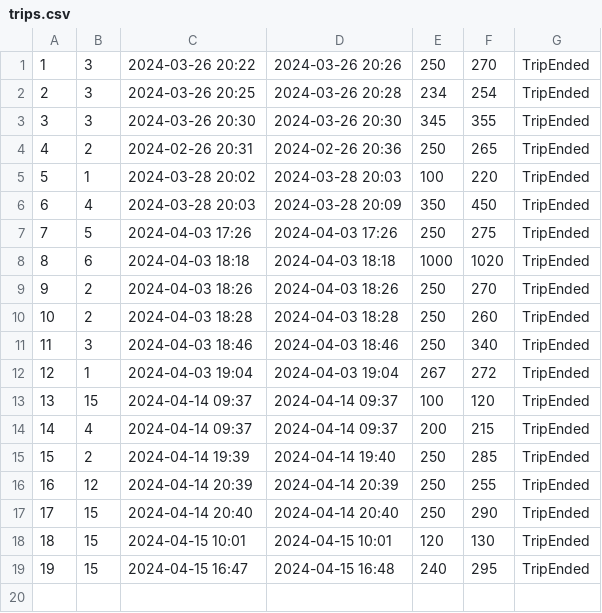
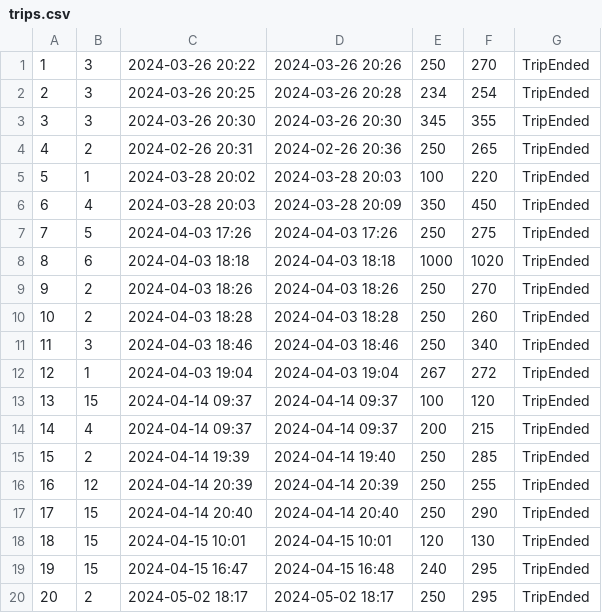
Before and after one commit to matejaaj/Booking, a CSV file: Resources/Data/trips.csv, drawn as a sheet; the diff names each change by its address in the sheet, - before the commit and + after, or states it on an @@ line.

```diff
--- a/Resources/Data/trips.csv
+++ b/Resources/Data/trips.csv
+row 20: 20 | 2 | 2024-05-02 18:17 | 2024-05-02 18:17 | 250 | 295 | TripEnded
```
Also changed, not shown: Resources/Data/drivereservation.csv, 10 other files.
